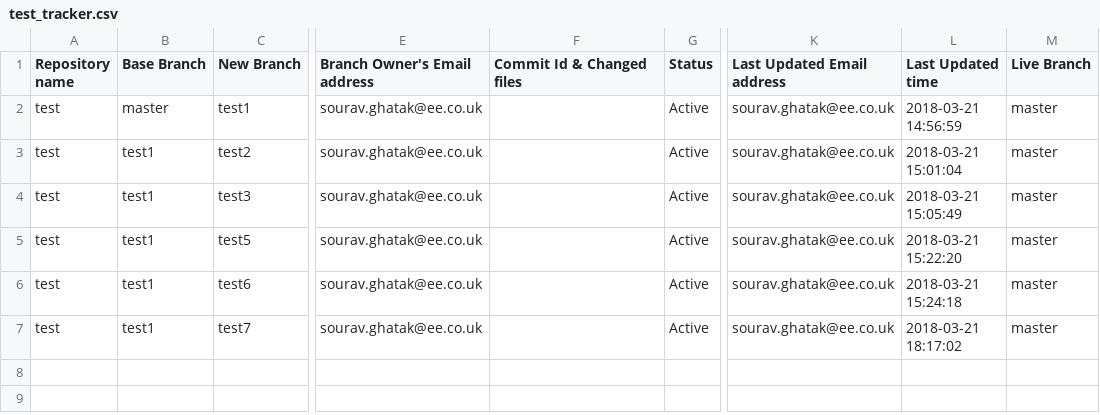
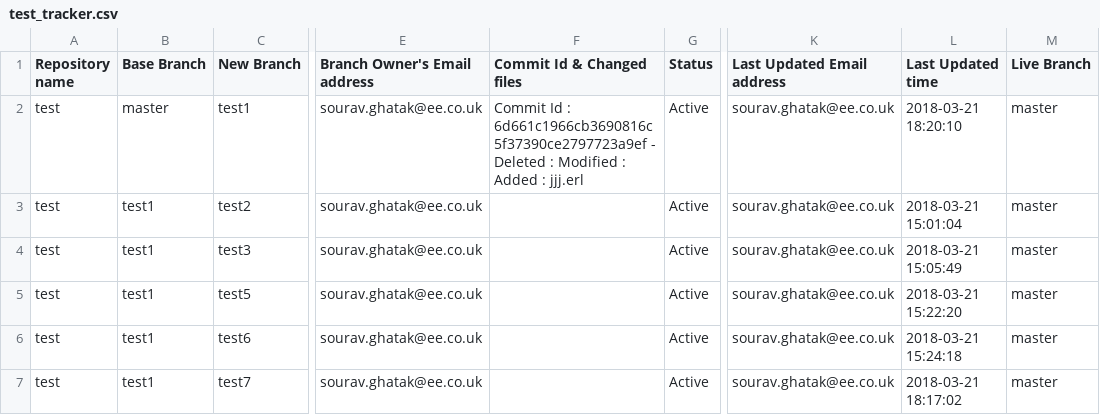
Before and after one commit to souravghatak/Tracker, a CSV file: test_tracker.csv, drawn as a sheet; only a part is shown, gaps mark what is left out; the diff names each change by its address in the sheet, - before the commit and + after, or states it on an @@ line.

Commit message:
Code push to test1 branch

```diff
--- a/test_tracker.csv
+++ b/test_tracker.csv
-F2 (Commit Id & Changed files): (empty)
+F2 (Commit Id & Changed files): Commit Id : 6d661c1966cb3690816c5f37390ce2797723a9ef - Deleted : Modified : Added : jjj.erl
-L2 (Last Updated time): 2018-03-21 14:56:59
+L2 (Last Updated time): 2018-03-21 18:20:10
```
